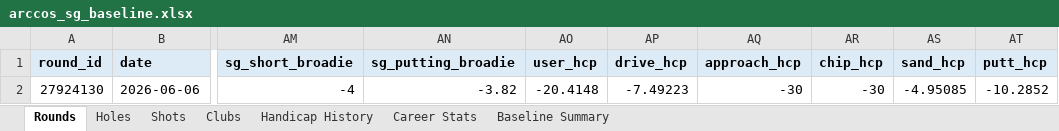
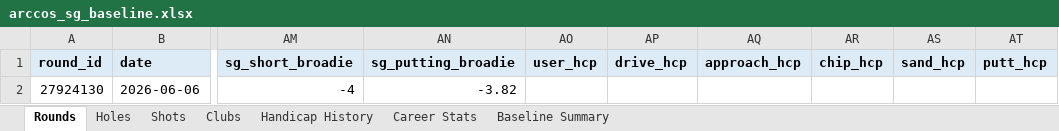
Before and after one commit to chrisdecali/arccos-sg-baseline, an Excel workbook: arccos_sg_baseline.xlsx, sheet Rounds, drawn as a sheet; only a part is shown, gaps mark what is left out; values as stored, in another font and other column widths than the file's, no borders; the diff names each change by its address in the sheet, - before the commit and + after, or states it on an @@ line.

Commit message:
arccos update 2026-06-07, 1 rounds

```diff
--- a/arccos_sg_baseline.xlsx (sheet Rounds)
+++ b/arccos_sg_baseline.xlsx (sheet Rounds)
-AO2 (user_hcp): -20.4148
+AO2 (user_hcp): (empty)
-AP2 (drive_hcp): -7.49223
+AP2 (drive_hcp): (empty)
-AQ2 (approach_hcp): -30
+AQ2 (approach_hcp): (empty)
-AR2 (chip_hcp): -30
+AR2 (chip_hcp): (empty)
-AS2 (sand_hcp): -4.95085
+AS2 (sand_hcp): (empty)
-AT2 (putt_hcp): -10.2852
+AT2 (putt_hcp): (empty)
```
Also changed, not shown: sheet Career Stats, sheet Clubs, sheet Baseline Summary, sheet Handicap History, 5 other files.
